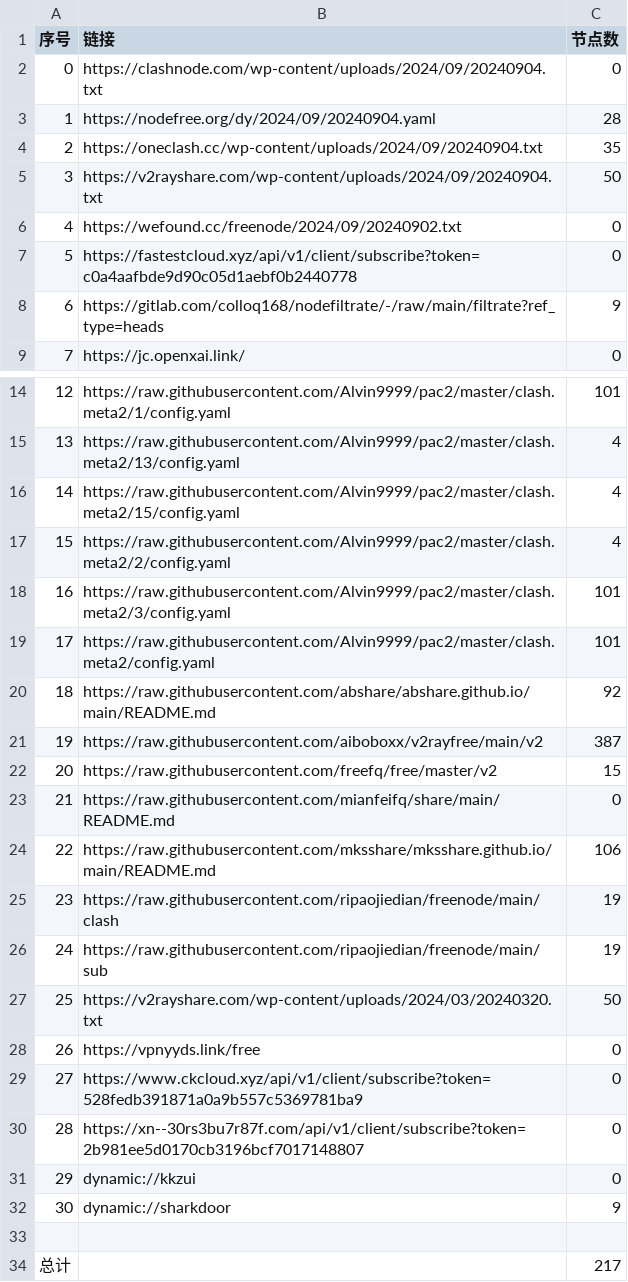
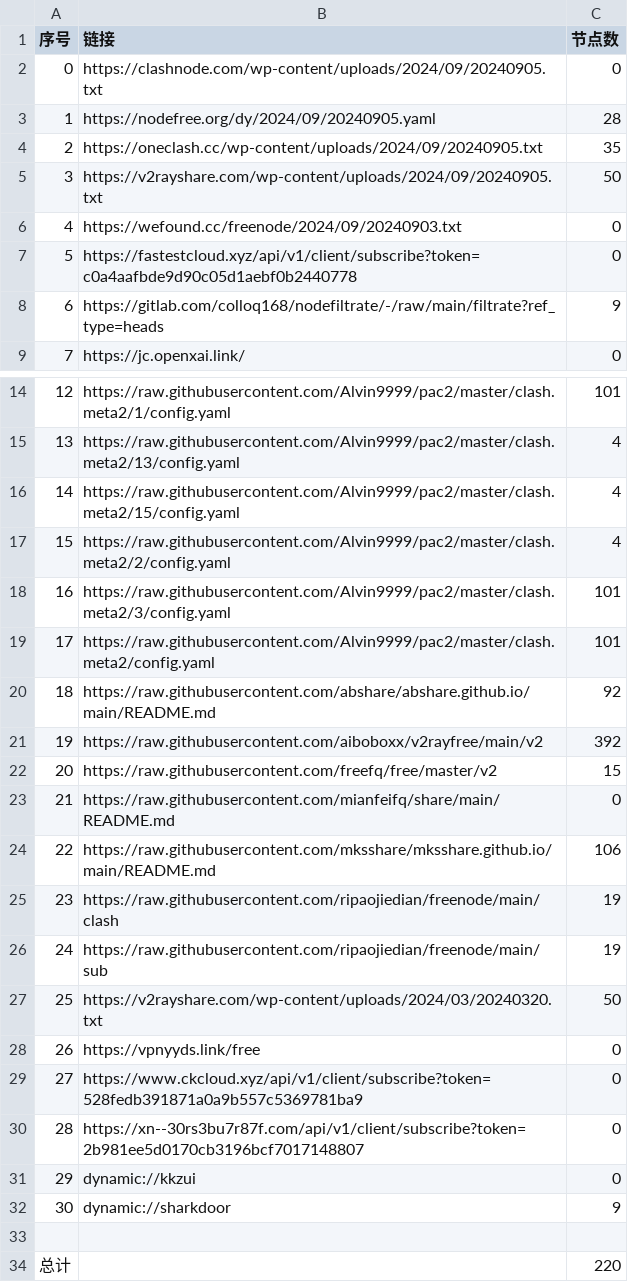
Before and after one commit to qingfeng8888/NoMoreWalls, a CSV file: list_result.csv, drawn as a sheet; only a part is shown, gaps mark what is left out.

```diff
--- a/list_result.csv
+++ b/list_result.csv
@@ -1,7 +1,7 @@
 序号,链接,节点数
-0,https://clashnode.com/wp-content/uploads/2024/09/20240904.txt,0
-1,https://nodefree.org/dy/2024/09/20240904.yaml,28
-2,https://oneclash.cc/wp-content/uploads/2024/09/20240904.txt,35
-3,https://v2rayshare.com/wp-content/uploads/2024/09/20240904.txt,50
-4,https://wefound.cc/freenode/2024/09/20240902.txt,0
+0,https://clashnode.com/wp-content/uploads/2024/09/20240905.txt,0
+1,https://nodefree.org/dy/2024/09/20240905.yaml,28
+2,https://oneclash.cc/wp-content/uploads/2024/09/20240905.txt,35
+3,https://v2rayshare.com/wp-content/uploads/2024/09/20240905.txt,50
+4,https://wefound.cc/freenode/2024/09/20240903.txt,0
 5,https://fastestcloud.xyz/api/v1/client/subscribe?token=c0a4aafbde9d90c05d1aebf0b2440778,0
@@ -20,3 +20,3 @@
 18,https://raw.githubusercontent.com/abshare/abshare.github.io/main/README.md,92
-19,https://raw.githubusercontent.com/aiboboxx/v2rayfree/main/v2,387
+19,https://raw.githubusercontent.com/aiboboxx/v2rayfree/main/v2,392
 20,https://raw.githubusercontent.com/freefq/free/master/v2,15
@@ -33,2 +33,2 @@
 
-总计,,217
+总计,,220
```
Also changed, not shown: 5 other files.
